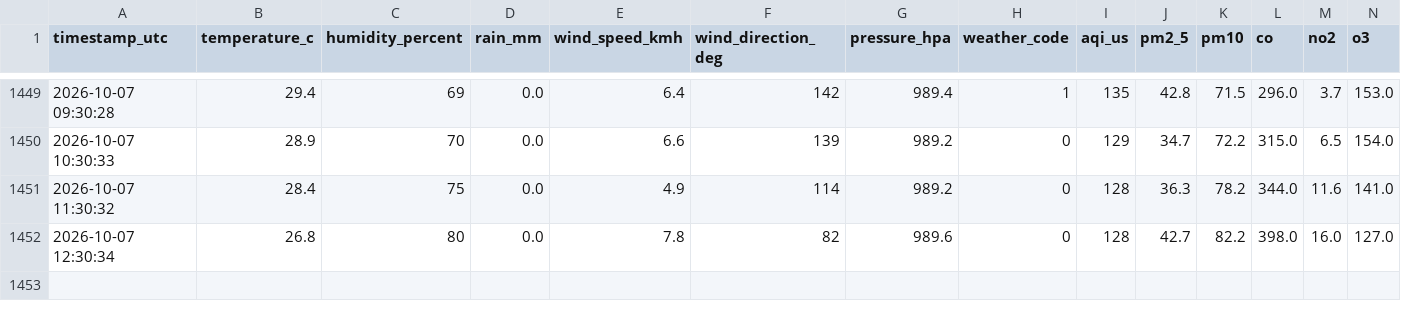
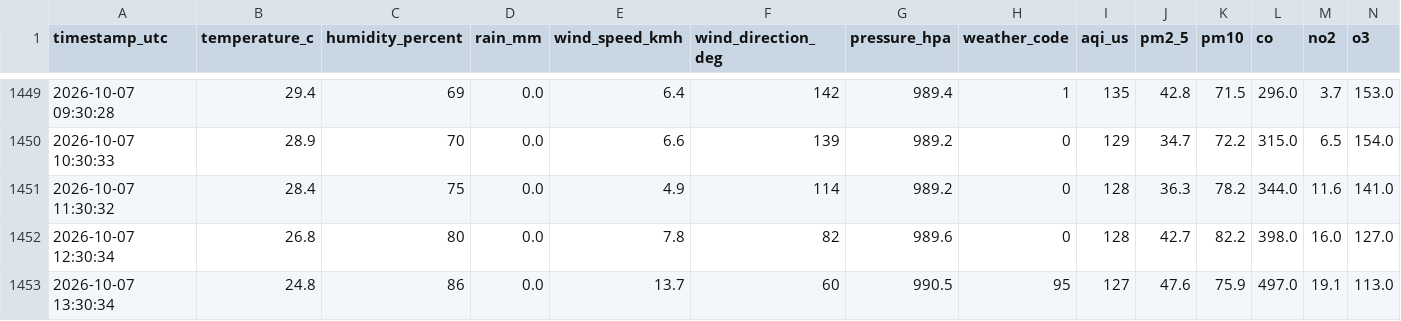
Before and after one commit to specter-graphs/gajraula-weather-logging, a CSV file: data/weather_log.csv, drawn as a sheet; only a part is shown, gaps mark what is left out; the diff names each change by its address in the sheet, - before the commit and + after, or states it on an @@ line.

```diff
--- a/data/weather_log.csv
+++ b/data/weather_log.csv
+row 1453: 2026-10-07 13:30:34 | 24.8 | 86 | 0.0 | 13.7 | 60 | 990.5 | 95 | 127 | 47.6 | 75.9 | 497.0 | 19.1 | 113.0
```
Also changed, not shown: 1 other file.
